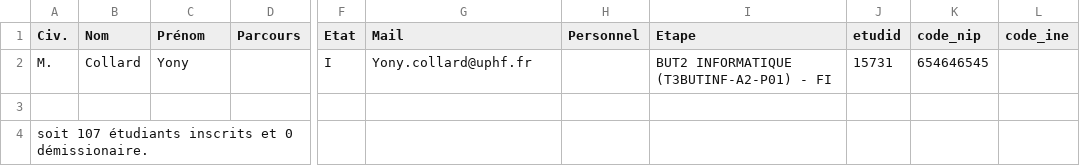
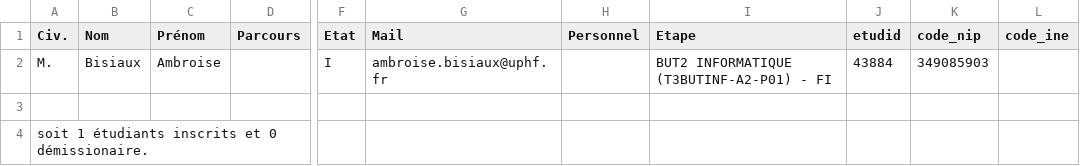
Before and after one commit to Matt-cpp/S3.01, a CSV file: liste_etudiants/liste1.csv, drawn as a sheet; only a part is shown, gaps mark what is left out; the diff names each change by its address in the sheet, - before the commit and + after, or states it on an @@ line.

```diff
--- a/liste_etudiants/liste1.csv
+++ b/liste_etudiants/liste1.csv
-B2 (Nom): Collard
+B2 (Nom): Bisiaux
-C2 (Prénom): Yony
+C2 (Prénom): Ambroise
-G2 (Mail): Yony.collard@uphf.fr
+G2 (Mail): ambroise.bisiaux@uphf.fr
-J2 (etudid): 15731
+J2 (etudid): 43884
-K2 (code_nip): 654646545
+K2 (code_nip): 349085903
-A4 (Civ.): soit 107 étudiants inscrits…
+A4 (Civ.): soit 1 étudiants inscrits…
```
Also changed, not shown: 13 other files.
